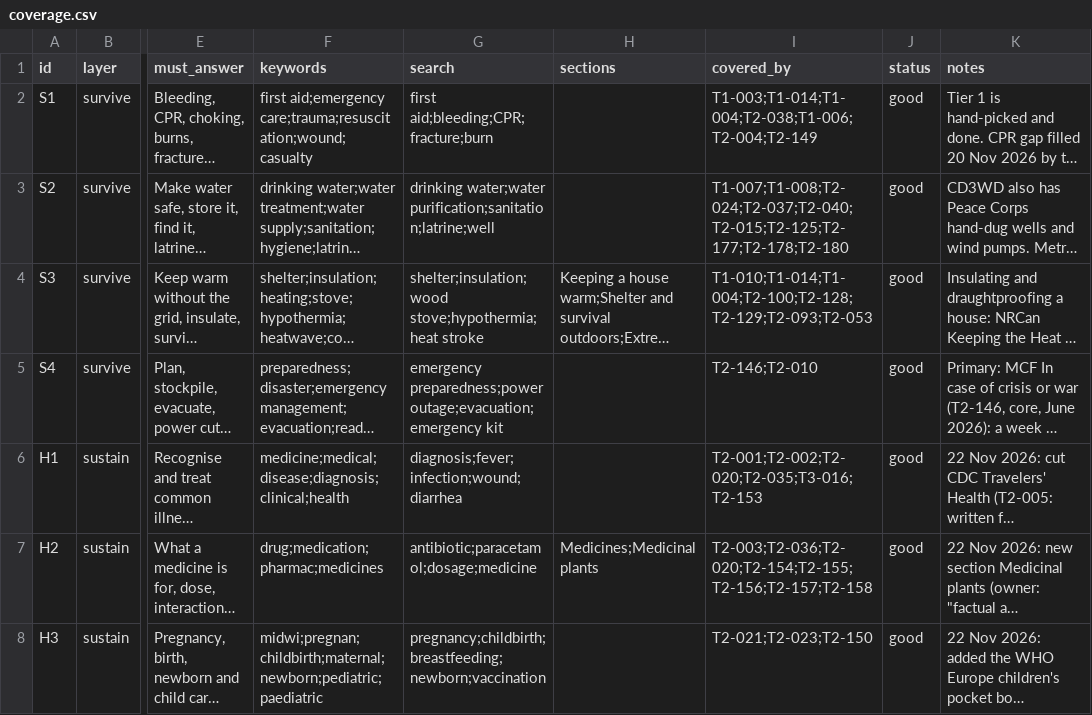
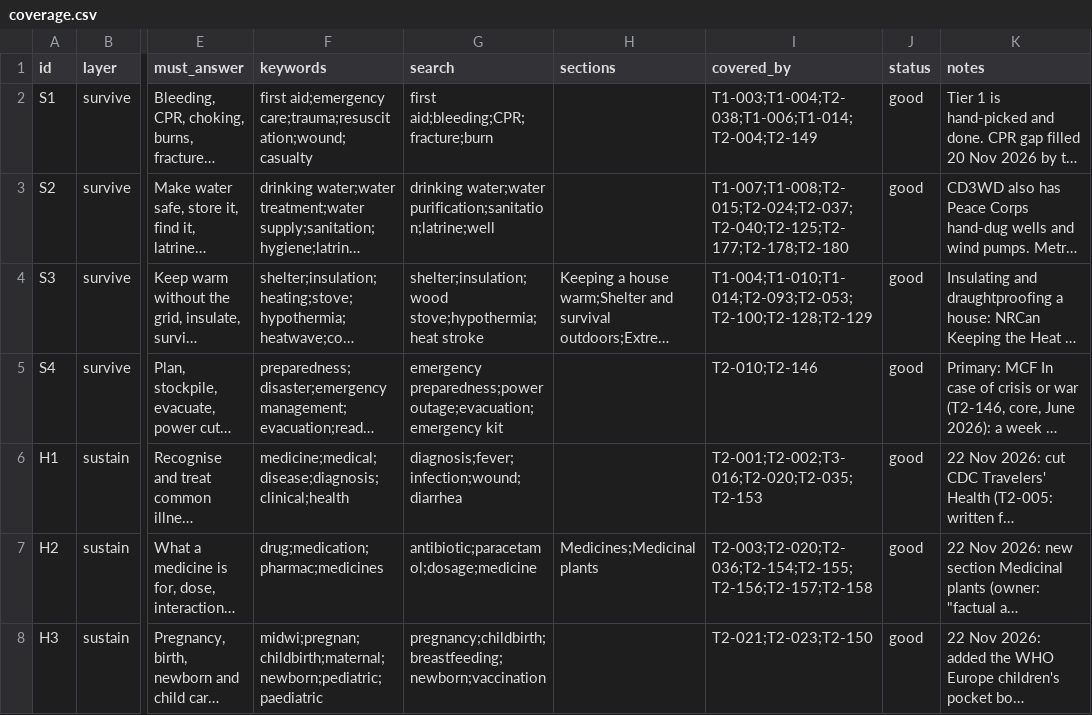
Before and after one commit to hbarakat140/knowledge-arc, a CSV file: catalog/coverage.csv, drawn as a sheet; only a part is shown, gaps mark what is left out; long unchanged cells end in …; the diff covers the shown part only; the diff names each change by its address in the sheet, - before the commit and + after, or states it on an @@ line.

```diff
--- a/catalog/coverage.csv
+++ b/catalog/coverage.csv
-I2 (covered_by): T1-003;T1-014;T1-004;T2-038;T1-006;T2-004;T2-149
+I2 (covered_by): T1-003;T1-004;T2-038;T1-006;T1-014;T2-004;T2-149
-I3 (covered_by): T1-007;T1-008;T2-024;T2-037;T2-040;T2-015;T2-125;T2-177;T2-178;T2-180
+I3 (covered_by): T1-007;T1-008;T2-015;T2-024;T2-037;T2-040;T2-125;T2-177;T2-178;T2-180
-I4 (covered_by): T1-010;T1-014;T1-004;T2-100;T2-128;T2-129;T2-093;T2-053
+I4 (covered_by): T1-004;T1-010;T1-014;T2-093;T2-053;T2-100;T2-128;T2-129
-I5 (covered_by): T2-146;T2-010
+I5 (covered_by): T2-010;T2-146
-I6 (covered_by): T2-001;T2-002;T2-020;T2-035;T3-016;T2-153
+I6 (covered_by): T2-001;T2-002;T3-016;T2-020;T2-035;T2-153
-I7 (covered_by): T2-003;T2-036;T2-020;T2-154;T2-155;T2-156;T2-157;T2-158
+I7 (covered_by): T2-003;T2-020;T2-036;T2-154;T2-155;T2-156;T2-157;T2-158
```
Also changed, not shown: 4 added rows and 29 edited cells elsewhere in this file, catalog/subjects.csv, 15 other files.
